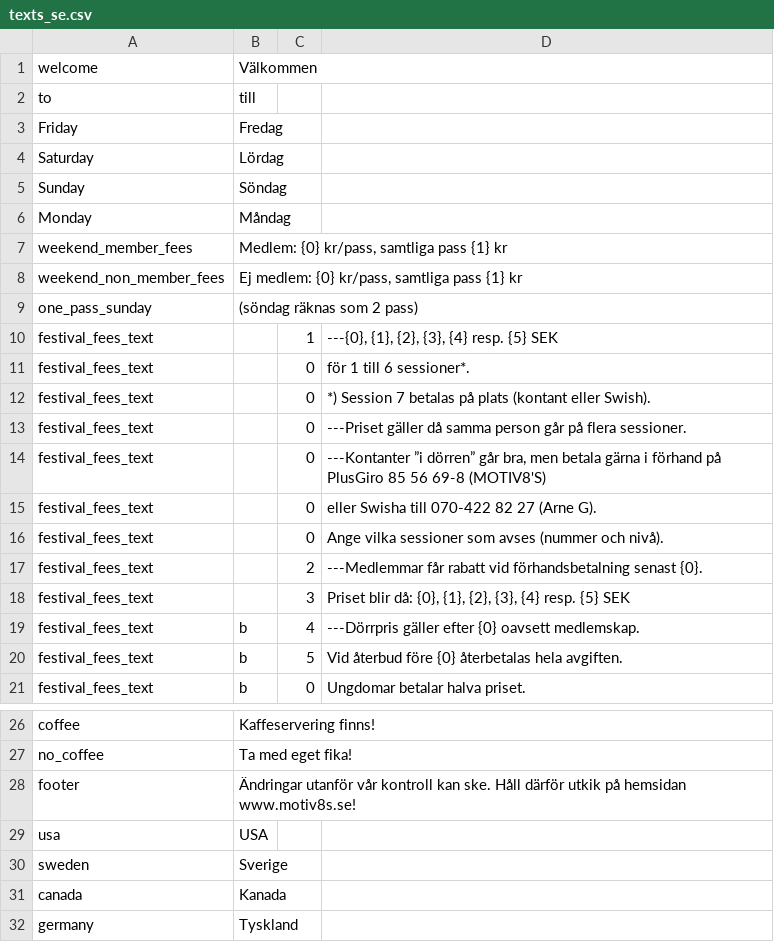
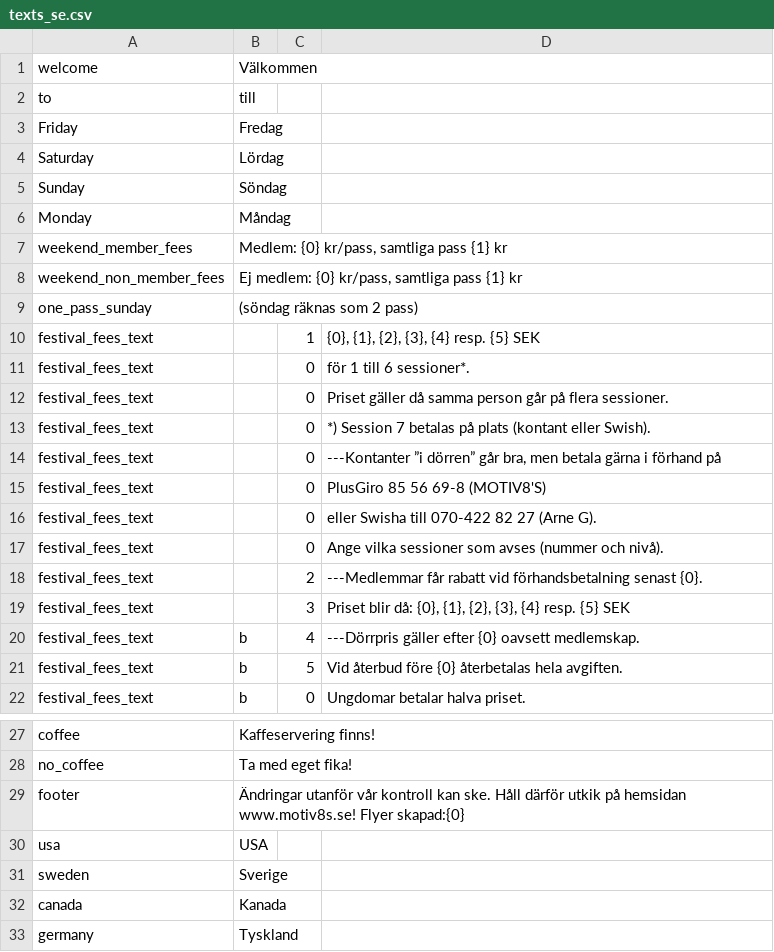
Before and after one commit to trygveb/CreateWordFiles, a CSV file: CreateWordFiles/Resources/texts_se.csv, drawn as a sheet; only a part is shown, gaps mark what is left out.

```diff
--- a/CreateWordFiles/Resources/texts_se.csv
+++ b/CreateWordFiles/Resources/texts_se.csv
@@ -9,7 +9,8 @@ weekend_non_member_fees;Ej medlem: {0} kr/pass, samtliga pass {1} kr
 one_pass_sunday;(söndag räknas som 2 pass)
-festival_fees_text;;1;---{0}, {1}, {2}, {3}, {4} resp. {5} SEK
+festival_fees_text;;1;{0}, {1}, {2}, {3}, {4} resp. {5} SEK
 festival_fees_text;;0;för 1 till 6 sessioner*.
+festival_fees_text;;0;Priset gäller då samma person går på flera sessioner.
 festival_fees_text;;0;*) Session 7 betalas på plats (kontant eller Swish).
-festival_fees_text;;0;---Priset gäller då samma person går på flera sessioner.
-festival_fees_text;;0;---Kontanter ”i dörren” går bra, men betala gärna i förhand på PlusGiro 85 56 69-8 (MOTIV8'S)
+festival_fees_text;;0;---Kontanter ”i dörren” går bra, men betala gärna i förhand på
+festival_fees_text;;0;PlusGiro 85 56 69-8 (MOTIV8'S)
 festival_fees_text;;0;eller Swisha till 070-422 82 27 (Arne G).
@@ -27,3 +28,3 @@ coffee;Kaffeservering finns!
 no_coffee;Ta med eget fika!
-footer;Ändringar utanför vår kontroll kan ske. Håll därför utkik på hemsidan www.motiv8s.se!
+footer;Ändringar utanför vår kontroll kan ske. Håll därför utkik på hemsidan www.motiv8s.se! Flyer skapad:{0}
 usa;USA
```
Also changed, not shown: CreateWordFiles/Resources/web.csv, 9 other files.
